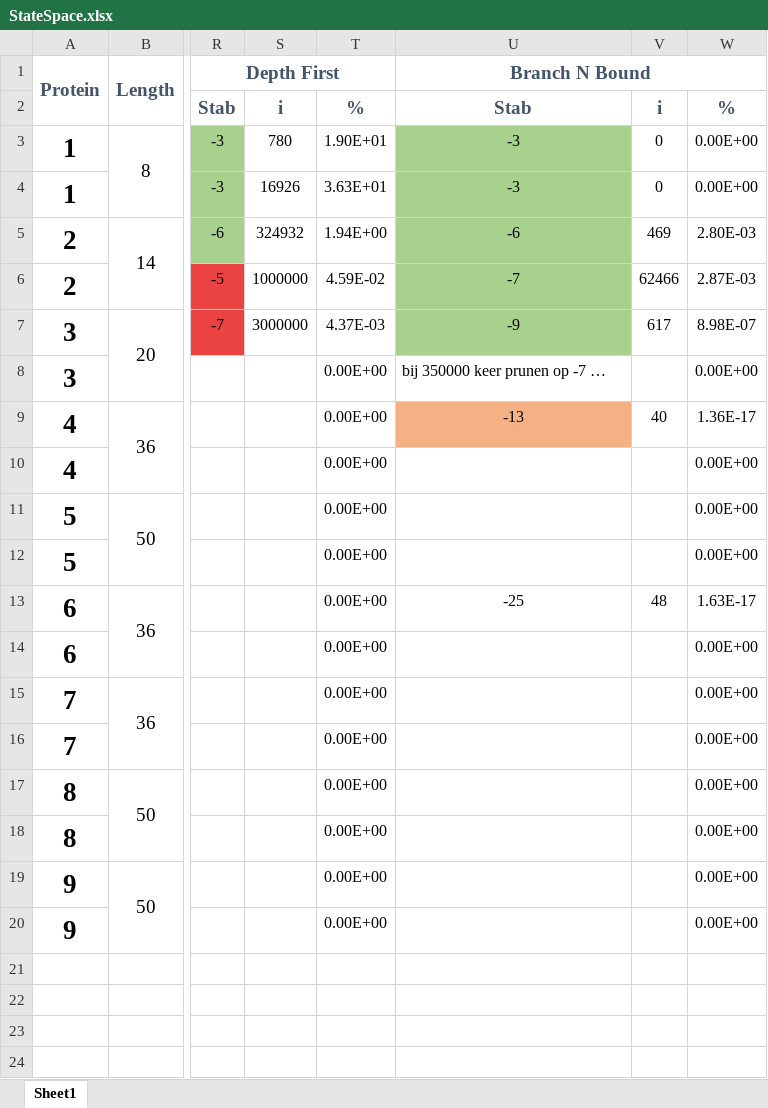
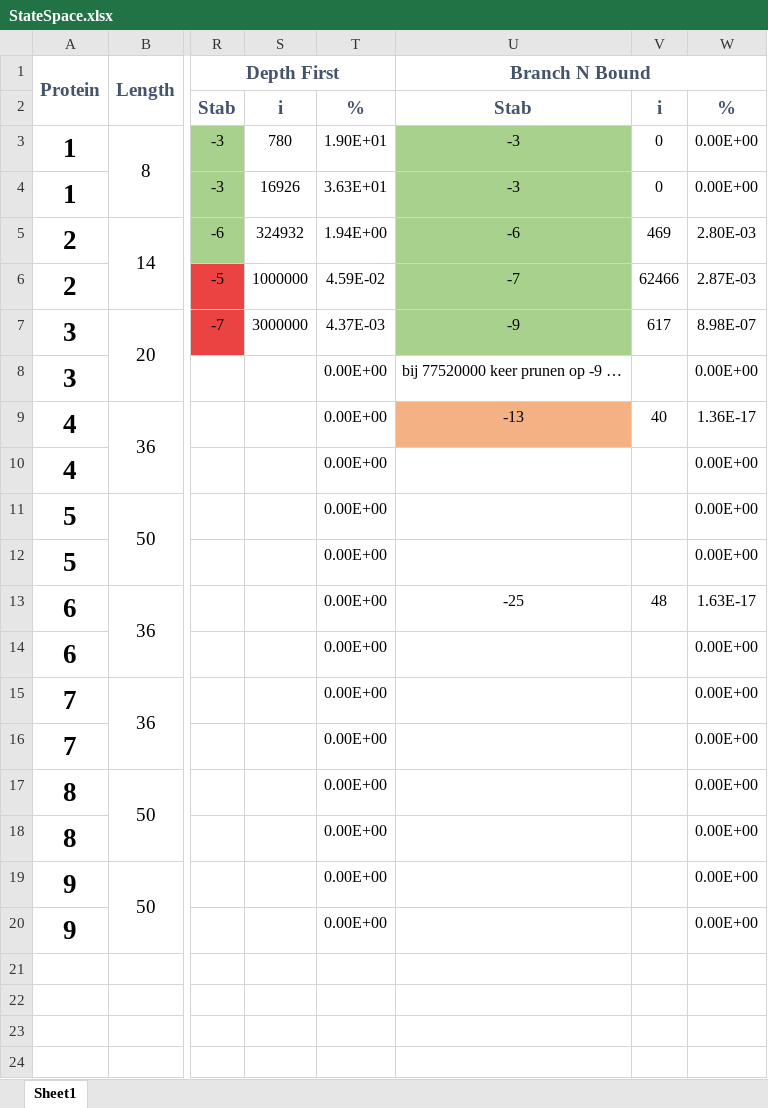
Before and after one commit to Jara555/Proteins, an Excel workbook: experiments/StateSpace.xlsx, sheet Sheet1, drawn as a sheet; only a part is shown, gaps mark what is left out; values as stored, in another font and other column widths than the file's, no borders; the diff names each change by its address in the sheet, - before the commit and + after, or states it on an @@ line.

Commit message:
updated Experiments

```diff
--- a/experiments/StateSpace.xlsx (sheet Sheet1)
+++ b/experiments/StateSpace.xlsx (sheet Sheet1)
-U8 (Branch N Bound): bij 350000 keer prunen op -7 …
+U8 (Branch N Bound): bij 77520000 keer prunen op -9 …
```
Also changed, not shown: 11 other files.
